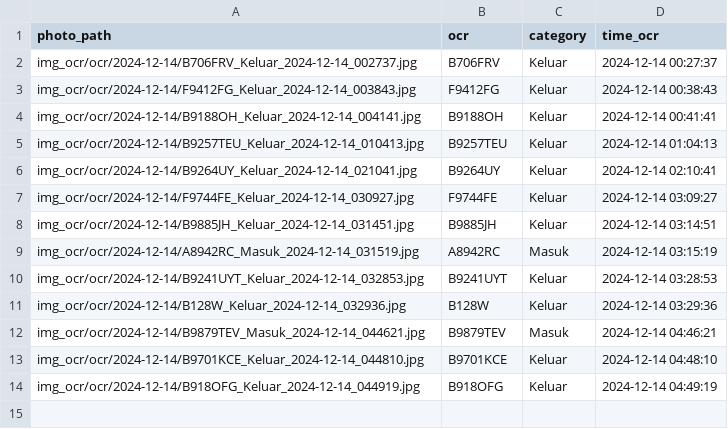
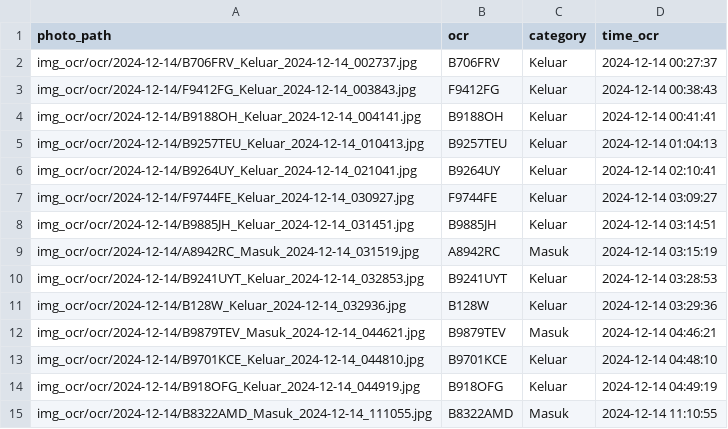
Before and after one commit to rocery/ocr_plate, a CSV file: img_ocr/ocr/2024-12-14/2024-12-14.csv, drawn as a sheet.

```diff
--- a/img_ocr/ocr/2024-12-14/2024-12-14.csv
+++ b/img_ocr/ocr/2024-12-14/2024-12-14.csv
@@ -14 +14,2 @@ img_ocr/ocr/2024-12-14/B9701KCE_Keluar_2024-12-14_044810.jpg,B9701KCE,Keluar,202
 img_ocr/ocr/2024-12-14/B918OFG_Keluar_2024-12-14_044919.jpg,B918OFG,Keluar,2024-12-14 04:49:19
+img_ocr/ocr/2024-12-14/B8322AMD_Masuk_2024-12-14_111055.jpg,B8322AMD,Masuk,2024-12-14 11:10:55
```
Also changed, not shown: img_ocr/ocr/all_ocr.csv, img_ocr/upload.csv, 4 other files.
